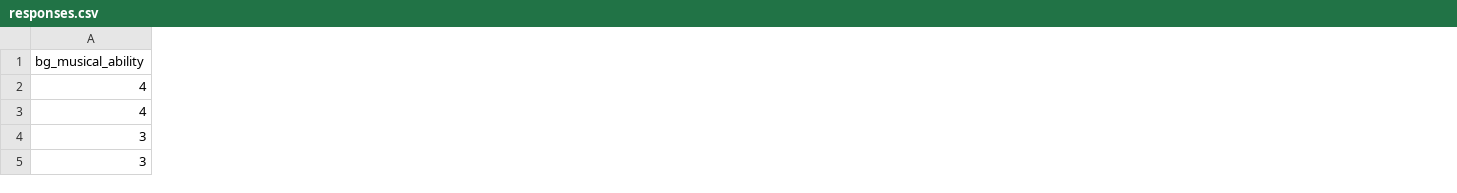
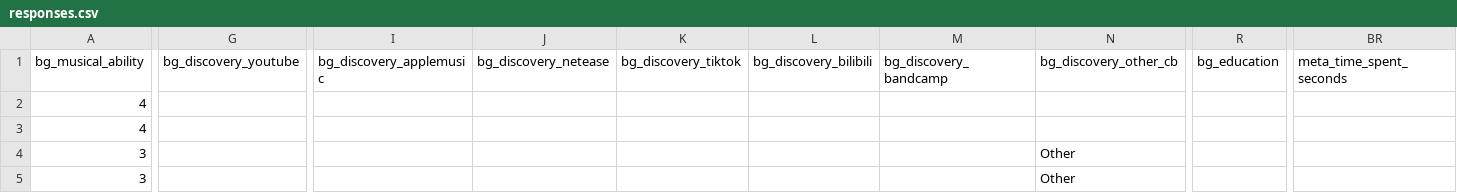
Before and after one commit to honeray/music-survey, a CSV file: responses.csv, drawn as a sheet; only a part is shown, gaps mark what is left out; the diff covers the shown part only; the diff names each change by its address in the sheet, - before the commit and + after, or states it on an @@ line.

Commit message:
updated survey response format

```diff
--- a/responses.csv
+++ b/responses.csv
+column G (bg_discovery_youtube), empty
+column I (bg_discovery_applemusic), empty
+column J (bg_discovery_netease), empty
+column K (bg_discovery_tiktok), empty
+column L (bg_discovery_bilibili), empty
+column M (bg_discovery_bandcamp), empty
+column N (bg_discovery_other_cb), rows 4-5: Other | Other
+column R (bg_education), empty
+column BR (meta_time_spent_seconds), empty
```
Also changed, not shown: 2 edited cells elsewhere in this file, 1 other file.
